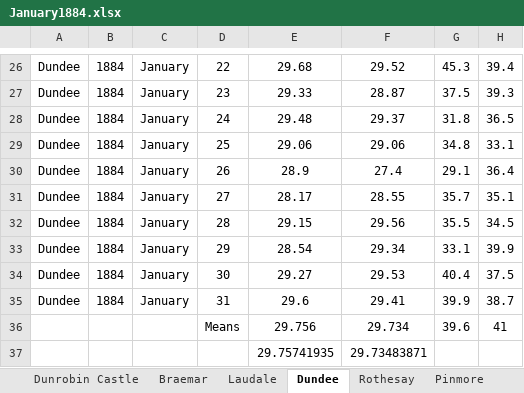
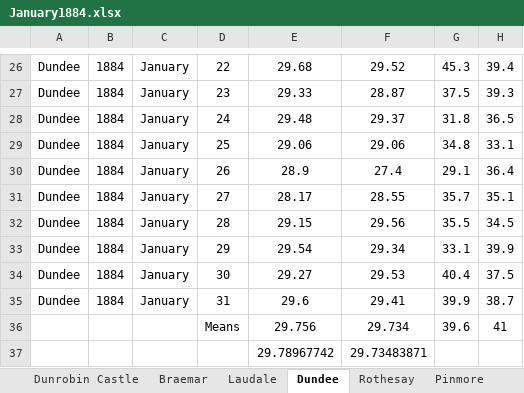
Before and after one commit to ed-hawkins/weather-rescue, an Excel workbook: second-order/1884/January1884.xlsx, sheet Dundee, drawn as a sheet; only a part is shown, gaps mark what is left out; values as stored, in another font and other column widths than the file's, no borders; the diff names each change by its address in the sheet, - before the commit and + after, or states it on an @@ line.

Commit message:
Small typos in Second Order Stations pressure data fixed

```diff
--- a/second-order/1884/January1884.xlsx (sheet Dundee)
+++ b/second-order/1884/January1884.xlsx (sheet Dundee)
-E33: 28.54
+E33: 29.54
-E37: 29.75741935
+E37: 29.78967742
```
Also changed, not shown: second-order/1879/August1879.xlsx, second-order/1879/May1879.xlsx, 45 other files.
